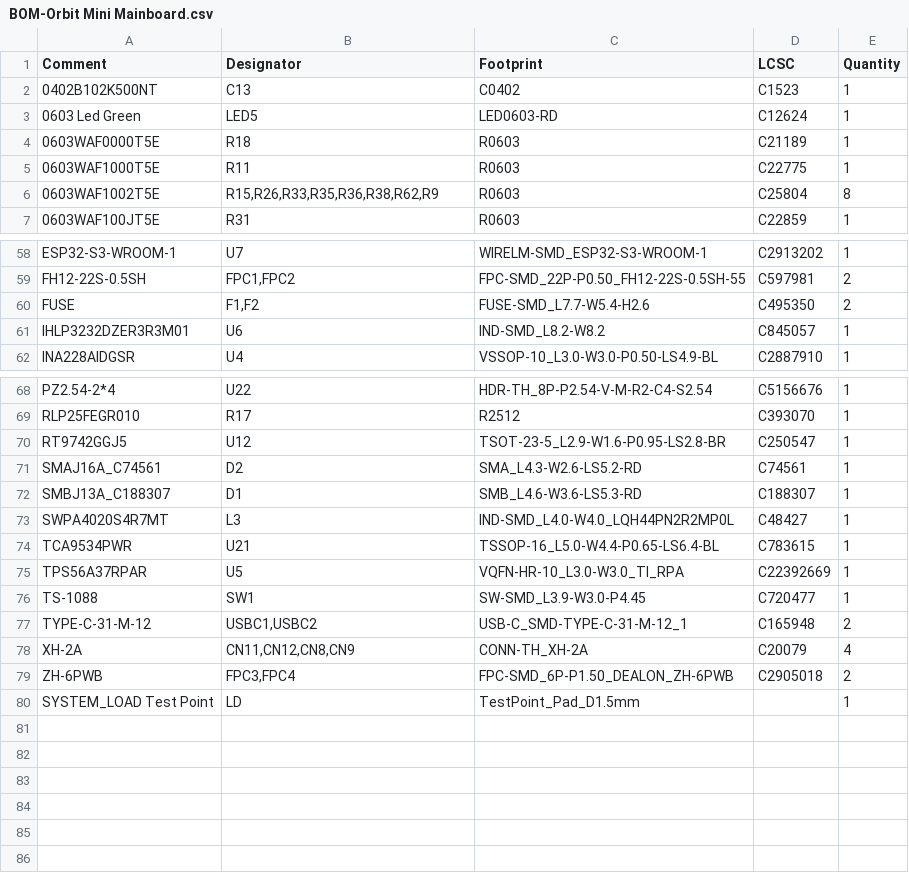
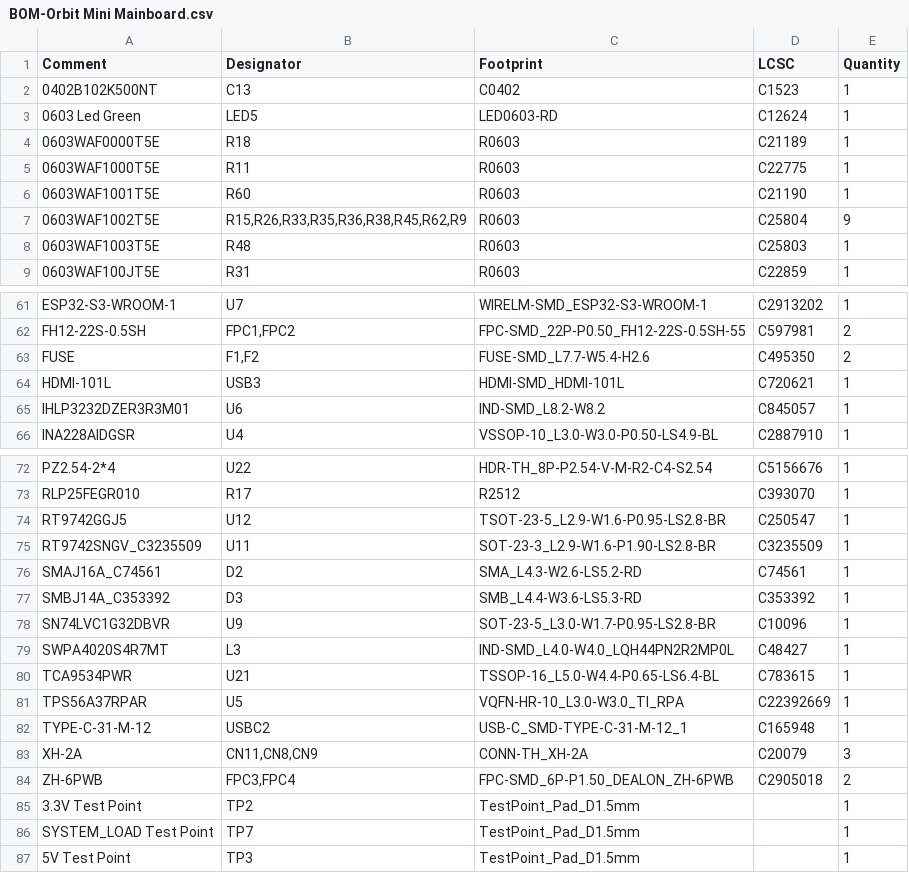
Before and after one commit to deneme1245/orbitv1.2, a CSV file: jlcpcb/production_files/BOM-Orbit Mini Mainboard.csv, drawn as a sheet; only a part is shown, gaps mark what is left out; the diff covers the shown part only.

```diff
--- a/jlcpcb/production_files/BOM-Orbit Mini Mainboard.csv
+++ b/jlcpcb/production_files/BOM-Orbit Mini Mainboard.csv
@@ -5,3 +5,5 @@ Comment,Designator,Footprint,LCSC,Quantity
 0603WAF1000T5E,R11,R0603,C22775,1
-0603WAF1002T5E,"R15,R26,R33,R35,R36,R38,R62,R9",R0603,C25804,8
+0603WAF1001T5E,R60,R0603,C21190,1
+0603WAF1002T5E,"R15,R26,R33,R35,R36,R38,R45,R62,R9",R0603,C25804,9
+0603WAF1003T5E,R48,R0603,C25803,1
 0603WAF100JT5E,R31,R0603,C22859,1
@@ -60,2 +63,3 @@ FH12-22S-0.5SH,"FPC1,FPC2",FPC-SMD_22P-P0.50_FH12-22S-0.5SH-55,C597981,2
 FUSE,"F1,F2",FUSE-SMD_L7.7-W5.4-H2.6,C495350,2
+HDMI-101L,USB3,HDMI-SMD_HDMI-101L,C720621,1
 IHLP3232DZER3R3M01,U6,IND-SMD_L8.2-W8.2,C845057,1
@@ -70,4 +74,6 @@ RLP25FEGR010,R17,R2512,C393070,1
 RT9742GGJ5,U12,TSOT-23-5_L2.9-W1.6-P0.95-LS2.8-BR,C250547,1
+RT9742SNGV_C3235509,U11,SOT-23-3_L2.9-W1.6-P1.90-LS2.8-BR,C3235509,1
 SMAJ16A_C74561,D2,SMA_L4.3-W2.6-LS5.2-RD,C74561,1
-SMBJ13A_C188307,D1,SMB_L4.6-W3.6-LS5.3-RD,C188307,1
+SMBJ14A_C353392,D3,SMB_L4.4-W3.6-LS5.3-RD,C353392,1
+SN74LVC1G32DBVR,U9,SOT-23-5_L3.0-W1.7-P0.95-LS2.8-BR,C10096,1
 SWPA4020S4R7MT,L3,IND-SMD_L4.0-W4.0_LQH44PN2R2MP0L,C48427,1
@@ -75,6 +81,7 @@ TCA9534PWR,U21,TSSOP-16_L5.0-W4.4-P0.65-LS6.4-BL,C783615,1
 TPS56A37RPAR,U5,VQFN-HR-10_L3.0-W3.0_TI_RPA,C22392669,1
-TS-1088,SW1,SW-SMD_L3.9-W3.0-P4.45,C720477,1
-TYPE-C-31-M-12,"USBC1,USBC2",USB-C_SMD-TYPE-C-31-M-12_1,C165948,2
-XH-2A,"CN11,CN12,CN8,CN9",CONN-TH_XH-2A,C20079,4
+TYPE-C-31-M-12,USBC2,USB-C_SMD-TYPE-C-31-M-12_1,C165948,1
+XH-2A,"CN11,CN8,CN9",CONN-TH_XH-2A,C20079,3
 ZH-6PWB,"FPC3,FPC4",FPC-SMD_6P-P1.50_DEALON_ZH-6PWB,C2905018,2
-SYSTEM_LOAD Test Point,LD,TestPoint_Pad_D1.5mm,,1
+3.3V Test Point,TP2,TestPoint_Pad_D1.5mm,,1
+SYSTEM_LOAD Test Point,TP7,TestPoint_Pad_D1.5mm,,1
+5V Test Point,TP3,TestPoint_Pad_D1.5mm,,1
```
Also changed, not shown: 1 added row and 16 edited cells elsewhere in this file, jlcpcb/production_files/CPL-Orbit Mini Mainboard.csv, 27 other files.
